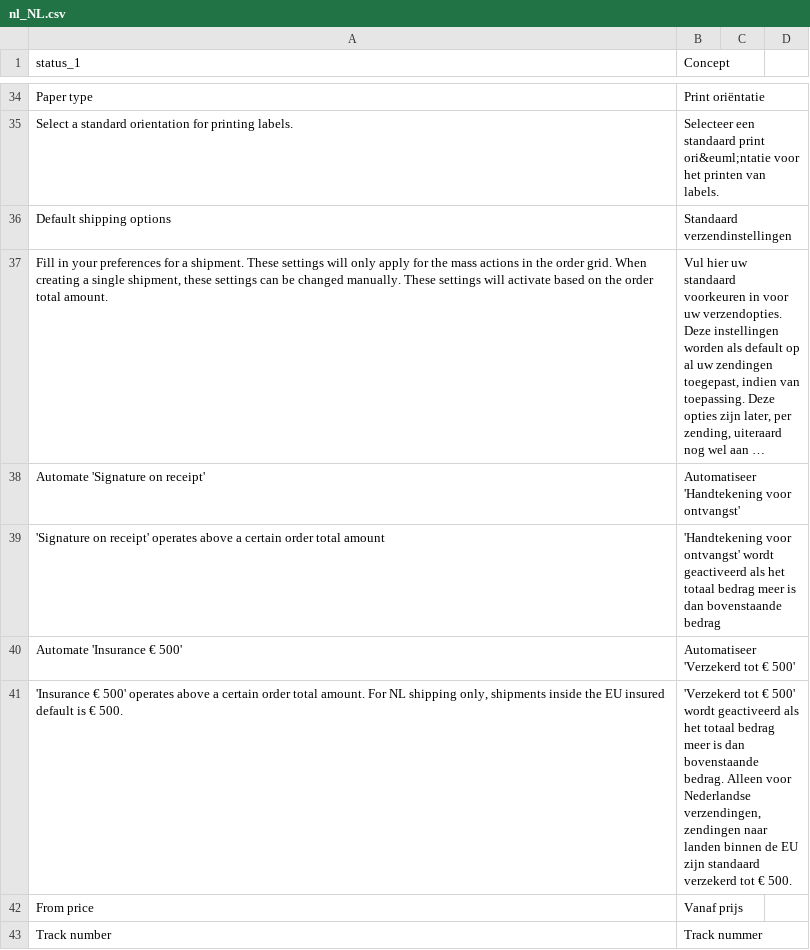
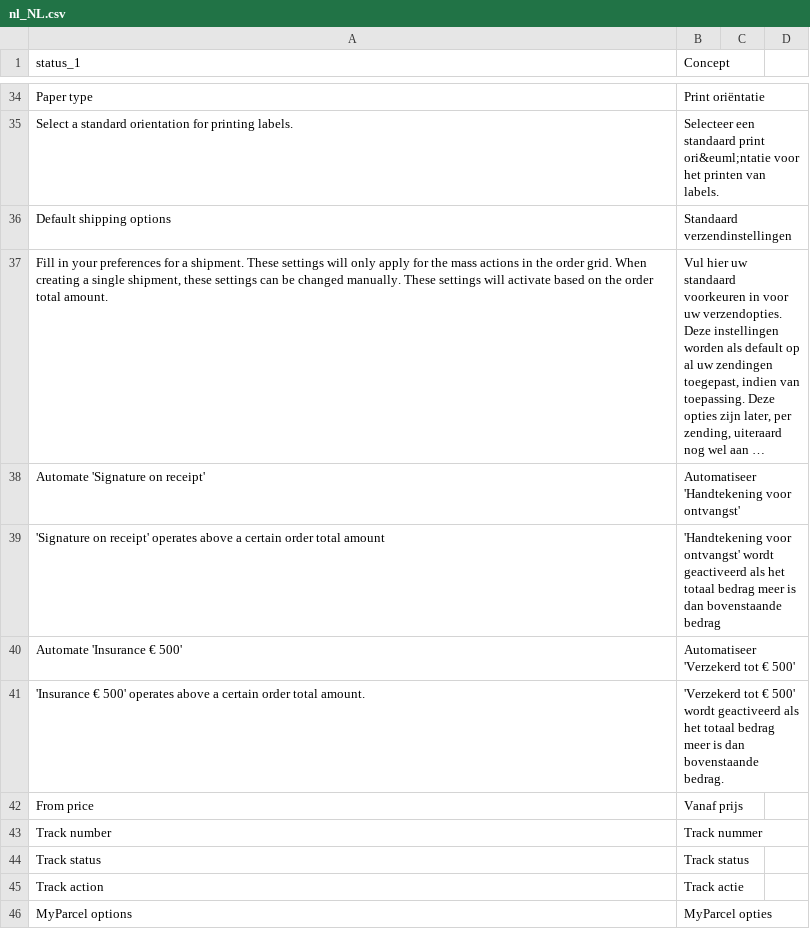
Before and after one commit to myparcelbe/magento, a CSV file: i18n/nl_NL.csv, drawn as a sheet; only a part is shown, gaps mark what is left out; the shorter side is filled out with more unchanged rows; long unchanged cells end in ….

```diff
--- a/i18n/nl_NL.csv
+++ b/i18n/nl_NL.csv
@@ -40,3 +40,3 @@ Automate 'Signature on receipt',Automatiseer 'Handtekening voor ontvangst'
 Automate 'Insurance € 500',Automatiseer 'Verzekerd tot € 500'
-"'Insurance € 500' operates above a certain order total amount. For NL shipping only, shipments inside the EU insured default is € 500.","'Verzekerd tot € 500' wordt geactiveerd als het totaal bedrag meer is dan bovenstaande bedrag. Alleen voor Nederlandse verzendingen, zendingen naar landen binnen de EU zijn standaard verzekerd tot € 500."
+"'Insurance € 500' operates above a certain order total amount.","'Verzekerd tot € 500' wordt geactiveerd als het totaal bedrag meer is dan bovenstaande bedrag."
 From price,Vanaf prijs
```
Also changed, not shown: 1 other file.
